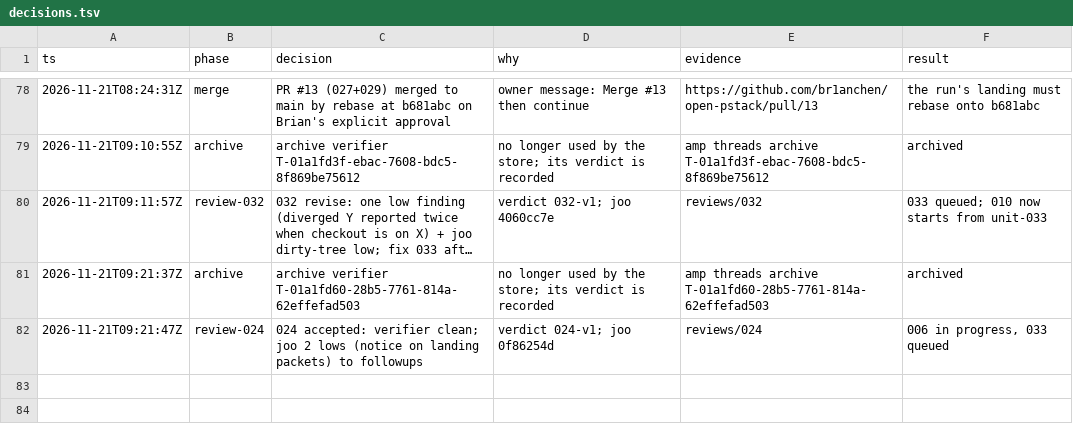
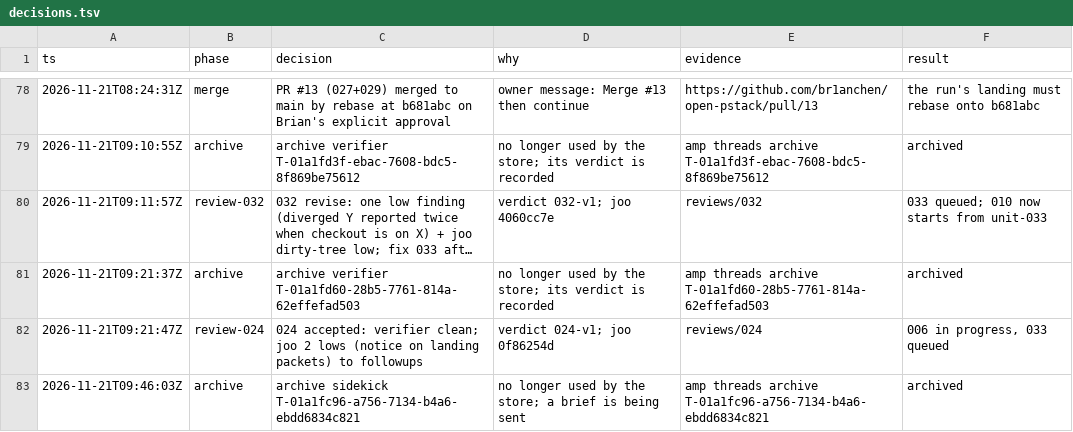
Before and after one commit to br1anchen/open-pstack, a TSV file: decisions.tsv, drawn as a sheet; only a part is shown, gaps mark what is left out; long unchanged cells end in …; the diff names each change by its address in the sheet, - before the commit and + after, or states it on an @@ line.

```diff
--- a/decisions.tsv
+++ b/decisions.tsv
+row 83: 2026-11-21T09:46:03Z | archive | archive sidekick T-01a1fc96-a756-7134-b4a6-ebdd6834c821 | no longer used by the store; a brief is being sent | amp threads archive T-01a1fc96-a756-7134-b4a6-ebdd6834c821 | archived
```
Also changed, not shown: events/master-g2.tsv, nest-pending.tsv, 1 other file.
